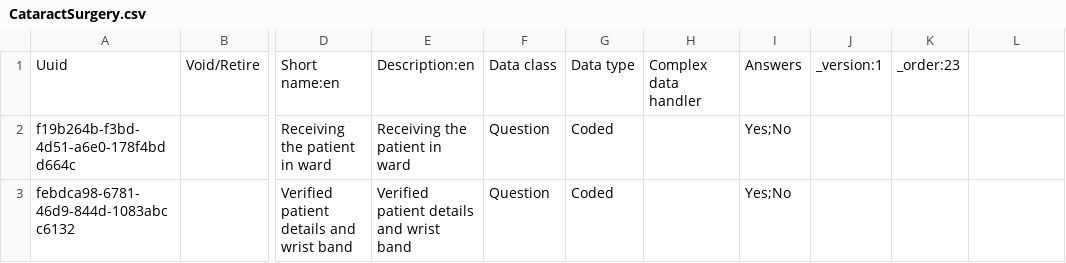
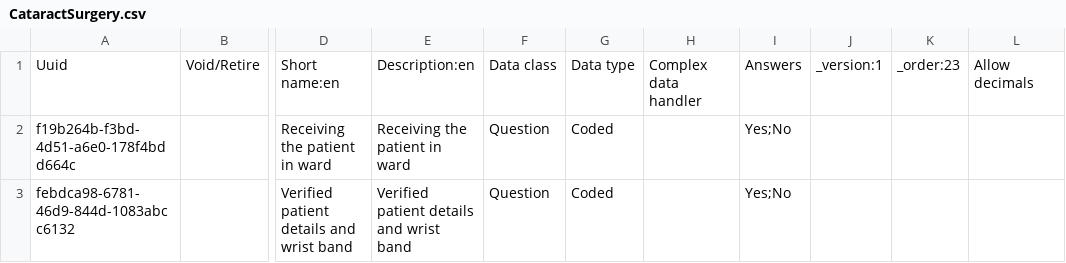
Before and after one commit to IntelliSOFT-Consulting/bdsec-metadata, a CSV file: configuration/concepts/CataractSurgery.csv, drawn as a sheet; only a part is shown, gaps mark what is left out; the diff covers the shown part only; the diff names each change by its address in the sheet, - before the commit and + after, or states it on an @@ line.

```diff
--- a/configuration/concepts/CataractSurgery.csv
+++ b/configuration/concepts/CataractSurgery.csv
-L1: (empty)
+L1: Allow decimals
```
Also changed, not shown: 5 added rows and 8 edited cells elsewhere in this file, 1 other file.
